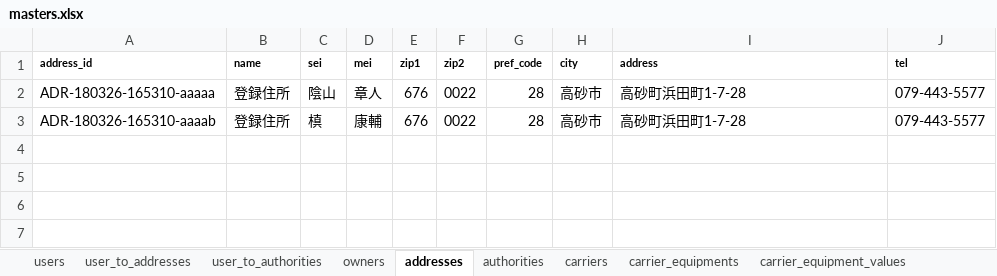
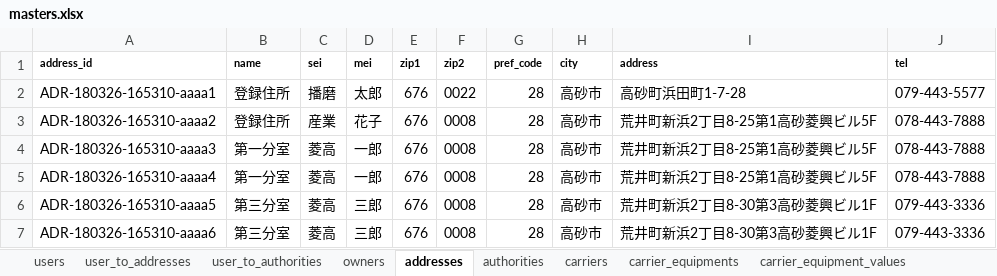
Before and after one commit to Akito-K/www.transporter.fun, an Excel workbook: root/laravel/database/seeds/masters.xlsx, sheet addresses, drawn as a sheet; values as stored, in another font and other column widths than the file's, no borders; conditional formats not drawn; the diff names each change by its address in the sheet, - before the commit and + after, or states it on an @@ line.

```diff
--- a/root/laravel/database/seeds/masters.xlsx (sheet addresses)
+++ b/root/laravel/database/seeds/masters.xlsx (sheet addresses)
-A2 (address_id): ADR-180326-165310-aaaaa
+A2 (address_id): ADR-180326-165310-aaaa1
-C2 (sei): 陰山
+C2 (sei): 播磨
-D2 (mei): 章人
+D2 (mei): 太郎
-A3 (address_id): ADR-180326-165310-aaaab
+A3 (address_id): ADR-180326-165310-aaaa2
-C3 (sei): 槙
+C3 (sei): 産業
-D3 (mei): 康輔
+D3 (mei): 花子
-F3 (zip2): 0022
+F3 (zip2): 0008
-I3 (address): 高砂町浜田町1-7-28
+I3 (address): 荒井町新浜2丁目8-25第1高砂菱興ビル5F
-J3 (tel): 079-443-5577
+J3 (tel): 078-443-7888
+row 4: ADR-180326-165310-aaaa3 | 第一分室 | 菱高 | 一郎 | 676 | 0008 | 28 | 高砂市 | 荒井町新浜2丁目8-25第1高砂菱興ビル5F | 078-443-7888
+row 5: ADR-180326-165310-aaaa4 | 第一分室 | 菱高 | 一郎 | 676 | 0008 | 28 | 高砂市 | 荒井町新浜2丁目8-25第1高砂菱興ビル5F | 078-443-7888
+row 6: ADR-180326-165310-aaaa5 | 第三分室 | 菱高 | 三郎 | 676 | 0008 | 28 | 高砂市 | 荒井町新浜2丁目8-30第3高砂菱興ビル1F | 079-443-3336
+row 7: ADR-180326-165310-aaaa6 | 第三分室 | 菱高 | 三郎 | 676 | 0008 | 28 | 高砂市 | 荒井町新浜2丁目8-30第3高砂菱興ビル1F | 079-443-3336
```
Also changed, not shown: sheet users, sheet carriers, sheet owners, sheet user_to_addresses, 34 other files.
